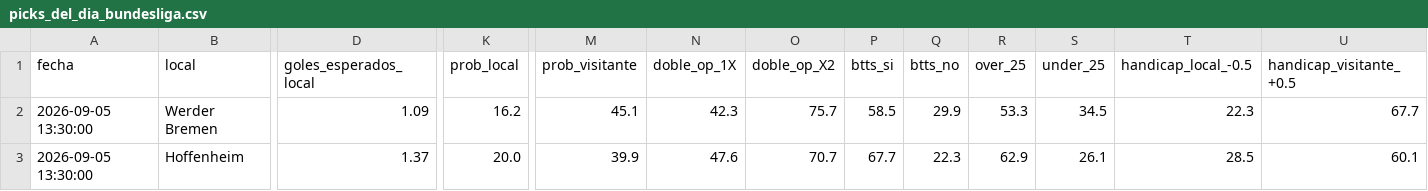
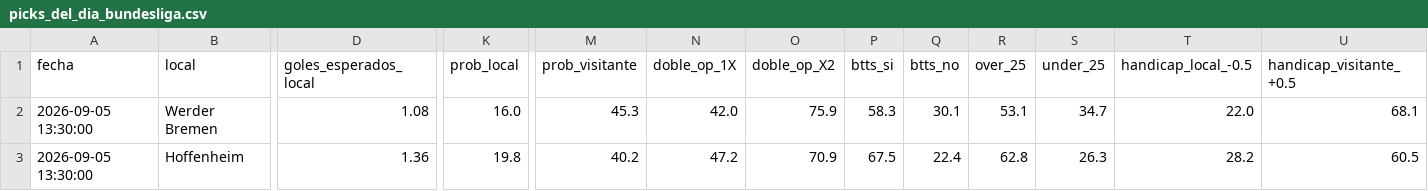
Before and after one commit to hectormera4-dotcom/premier-picks, a CSV file: picks_del_dia_bundesliga.csv, drawn as a sheet; only a part is shown, gaps mark what is left out; the diff covers the shown part only; the diff names each change by its address in the sheet, - before the commit and + after, or states it on an @@ line.

```diff
--- a/picks_del_dia_bundesliga.csv
+++ b/picks_del_dia_bundesliga.csv
-D2 (goles_esperados_local): 1.09
+D2 (goles_esperados_local): 1.08
-K2 (prob_local): 16.2
+K2 (prob_local): 16.0
-M2 (prob_visitante): 45.1
+M2 (prob_visitante): 45.3
-N2 (doble_op_1X): 42.3
+N2 (doble_op_1X): 42.0
-O2 (doble_op_X2): 75.7
+O2 (doble_op_X2): 75.9
-P2 (btts_si): 58.5
+P2 (btts_si): 58.3
-Q2 (btts_no): 29.9
+Q2 (btts_no): 30.1
-R2 (over_25): 53.3
+R2 (over_25): 53.1
-S2 (under_25): 34.5
+S2 (under_25): 34.7
-T2 (handicap_local_-0.5): 22.3
+T2 (handicap_local_-0.5): 22.0
-U2 (handicap_visitante_+0.5): 67.7
+U2 (handicap_visitante_+0.5): 68.1
-D3 (goles_esperados_local): 1.37
+D3 (goles_esperados_local): 1.36
-K3 (prob_local): 20.0
+K3 (prob_local): 19.8
-M3 (prob_visitante): 39.9
+M3 (prob_visitante): 40.2
-N3 (doble_op_1X): 47.6
+N3 (doble_op_1X): 47.2
-O3 (doble_op_X2): 70.7
+O3 (doble_op_X2): 70.9
-P3 (btts_si): 67.7
+P3 (btts_si): 67.5
-Q3 (btts_no): 22.3
+Q3 (btts_no): 22.4
-R3 (over_25): 62.9
+R3 (over_25): 62.8
-S3 (under_25): 26.1
+S3 (under_25): 26.3
-T3 (handicap_local_-0.5): 28.5
+T3 (handicap_local_-0.5): 28.2
-U3 (handicap_visitante_+0.5): 60.1
+U3 (handicap_visitante_+0.5): 60.5
```
Also changed, not shown: 1 added row and 76 edited cells elsewhere in this file, bundesliga_combinado.csv, historial_picks_bundesliga.csv, 9 other files.
